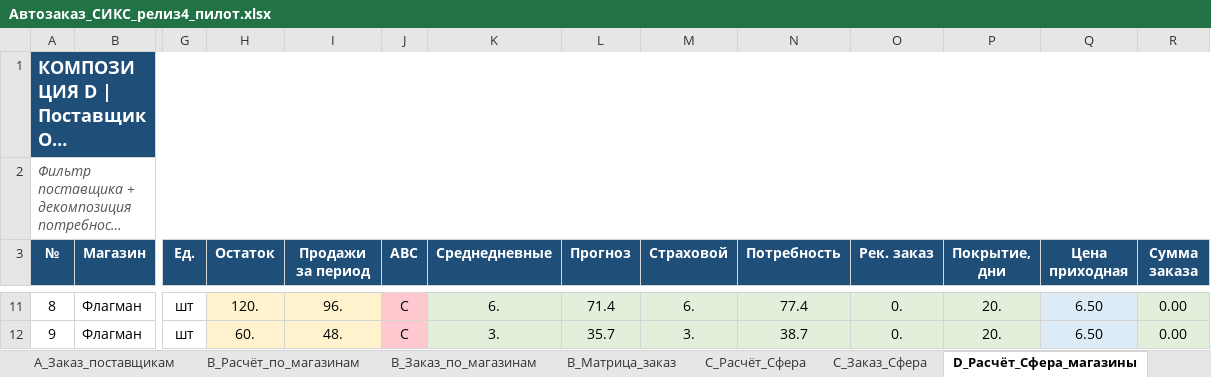
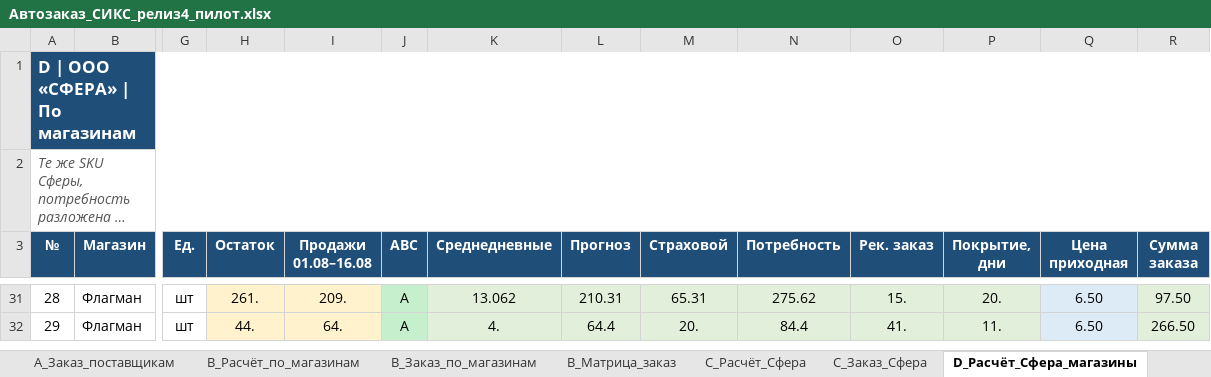
Before and after one commit to Pavel760418/zakupki-forecast, an Excel workbook: samples/pilot/Автозаказ_СИКС_релиз4_пилот.xlsx, sheet D_Расчёт_Сфера_магазины, drawn as a sheet; only a part is shown, gaps mark what is left out; long unchanged cells end in …; values as stored, in another font and other column widths than the file's, no borders; addresses are those after the commit; the diff covers the shown part only; the diff names each change by its address in the sheet, - before the commit and + after, or states it on an @@ line.

```diff
--- a/samples/pilot/Автозаказ_СИКС_релиз4_пилот.xlsx (sheet D_Расчёт_Сфера_магазины)
+++ b/samples/pilot/Автозаказ_СИКС_релиз4_пилот.xlsx (sheet D_Расчёт_Сфера_магазины)
@@ column A (№) renumbered from row 1 down @@
@@ A1 text size: smaller @@
-I3: Продажи за период
+I3: Продажи 01.08–16.08
-H31 (Остаток): 120.
+H31 (Остаток): 261.
-I31 (Продажи 01.08–16.08): 96.
+I31 (Продажи 01.08–16.08): 209.
-J31:J32 (ABC): C
+J31:J32 (ABC): A
-J31:J32 fill: #FFC7CE
+J31:J32 fill: #C6EFCE
-K31 (Среднедневные): 6.
+K31 (Среднедневные): 13.062
-L31 (Прогноз): 71.4
+L31 (Прогноз): 210.31
-M31 (Страховой): 6.
+M31 (Страховой): 65.31
-N31 (Потребность): 77.4
+N31 (Потребность): 275.62
-O31 (Рек. заказ): 0.
+O31 (Рек. заказ): 15.
-R31 (Сумма заказа): 0.00
+R31 (Сумма заказа): 97.50
-H32 (Остаток): 60.
+H32 (Остаток): 44.
-I32 (Продажи 01.08–16.08): 48.
+I32 (Продажи 01.08–16.08): 64.
-K32 (Среднедневные): 3.
+K32 (Среднедневные): 4.
-L32 (Прогноз): 35.7
+L32 (Прогноз): 64.4
-M32 (Страховой): 3.
+M32 (Страховой): 20.
-N32 (Потребность): 38.7
+N32 (Потребность): 84.4
-O32 (Рек. заказ): 0.
+O32 (Рек. заказ): 41.
-P32 (Покрытие, дни): 20.
+P32 (Покрытие, дни): 11.
-R32 (Сумма заказа): 0.00
+R32 (Сумма заказа): 266.50
```
Also changed, not shown: 21 added rows, 1 removed row, 60 edited cells and cell formats elsewhere in this sheet, sheet B_Расчёт_по_магазинам, sheet B_Заказ_по_магазинам, sheet A_Расчёт_сводно, sheet B_Матрица_заказ, sheet A_Заказ_поставщикам, sheet D_Заказ_Сфера_магазины, 4 more sheets, other sheet tabs.
